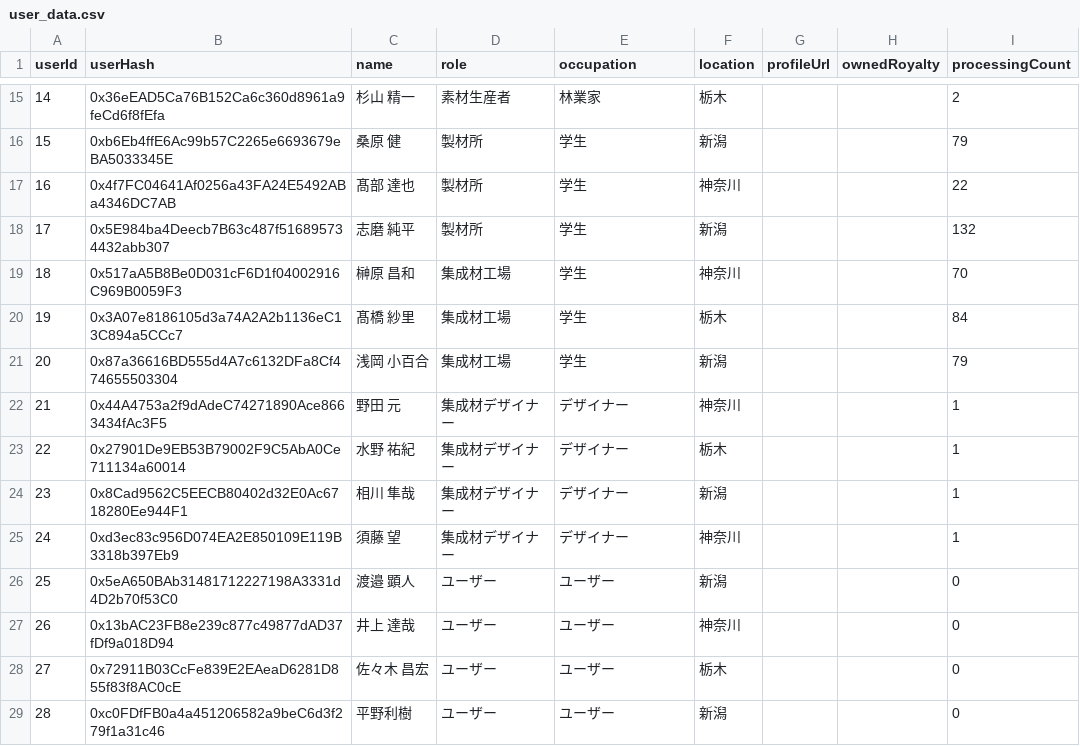
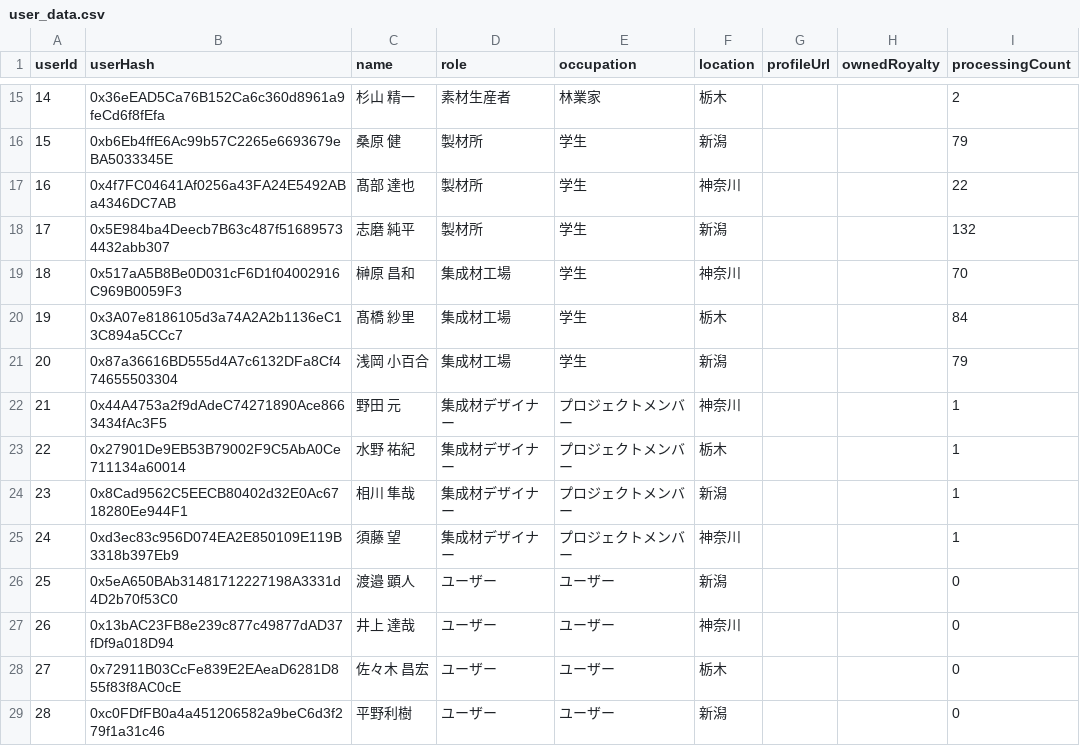
Before and after one commit to woodnft/woodnft-demo, a CSV file: public/data/user_data.csv, drawn as a sheet; only a part is shown, gaps mark what is left out.

```diff
--- a/public/data/user_data.csv
+++ b/public/data/user_data.csv
@@ -21,6 +21,6 @@ userId,userHash,name,role,occupation,location,profileUrl,ownedRoyalty,processing
 20,0x87a36616BD555d4A7c6132DFa8Cf474655503304,浅岡 小百合,集成材工場,学生,新潟,,,79
-21,0x44A4753a2f9dAdeC74271890Ace8663434fAc3F5,野田 元,集成材デザイナー,デザイナー,神奈川,,,1
-22,0x27901De9EB53B79002F9C5AbA0Ce711134a60014,水野 祐紀,集成材デザイナー,デザイナー,栃木,,,1
-23,0x8Cad9562C5EECB80402d32E0Ac6718280Ee944F1,相川 隼哉,集成材デザイナー,デザイナー,新潟,,,1
-24,0xd3ec83c956D074EA2E850109E119B3318b397Eb9,須藤 望,集成材デザイナー,デザイナー,神奈川,,,1
+21,0x44A4753a2f9dAdeC74271890Ace8663434fAc3F5,野田 元,集成材デザイナー,プロジェクトメンバー,神奈川,,,1
+22,0x27901De9EB53B79002F9C5AbA0Ce711134a60014,水野 祐紀,集成材デザイナー,プロジェクトメンバー,栃木,,,1
+23,0x8Cad9562C5EECB80402d32E0Ac6718280Ee944F1,相川 隼哉,集成材デザイナー,プロジェクトメンバー,新潟,,,1
+24,0xd3ec83c956D074EA2E850109E119B3318b397Eb9,須藤 望,集成材デザイナー,プロジェクトメンバー,神奈川,,,1
 25,0x5eA650BAb31481712227198A3331d4D2b70f53C0,渡邉 顕人,ユーザー,ユーザー,新潟,,,0
```
Also changed, not shown: public/data/nft_data.csv, 33 other files.
